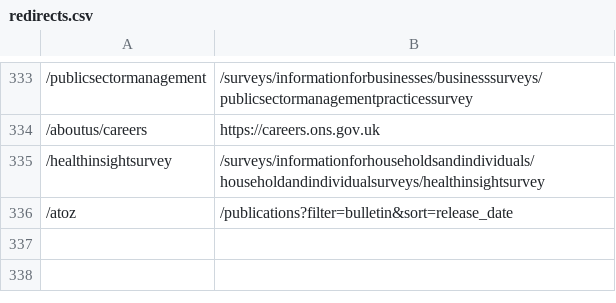
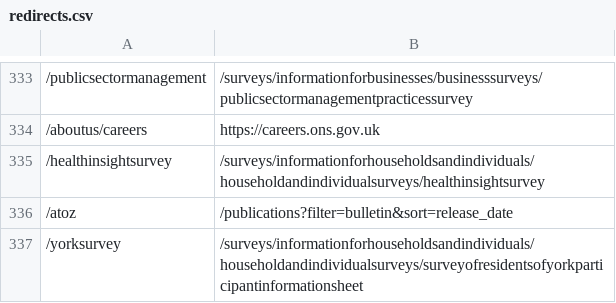
Before and after one commit to ONSdigital/dp-frontend-router, a CSV file: assets/redirects/redirects.csv, drawn as a sheet; only a part is shown, gaps mark what is left out; the diff names each change by its address in the sheet, - before the commit and + after, or states it on an @@ line.

Commit message:
add /yorksurvey redirect

```diff
--- a/assets/redirects/redirects.csv
+++ b/assets/redirects/redirects.csv
+row 337: /yorksurvey | /surveys/informationforhouseholdsandindividuals/householdandindividualsurveys/surveyofresidentsofyorkparticipantinformationsheet
```
